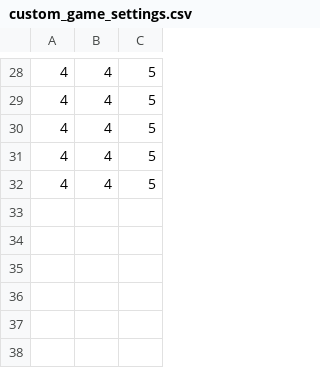
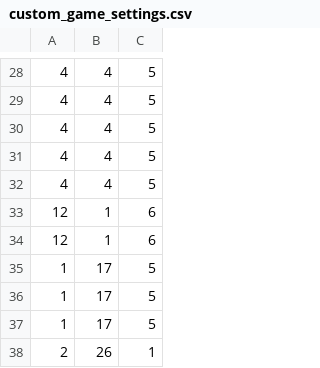
Before and after one commit to Fjalee/Windows_API, a CSV file: custom_game_settings.csv, drawn as a sheet; only a part is shown, gaps mark what is left out; the diff names each change by its address in the sheet, - before the commit and + after, or states it on an @@ line.

```diff
--- a/custom_game_settings.csv
+++ b/custom_game_settings.csv
+row 33: 12 | 1 | 6
+row 34: 12 | 1 | 6
+row 35: 1 | 17 | 5
+row 36: 1 | 17 | 5
+row 37: 1 | 17 | 5
+row 38: 2 | 26 | 1
```
Also changed, not shown: 1 other file.
